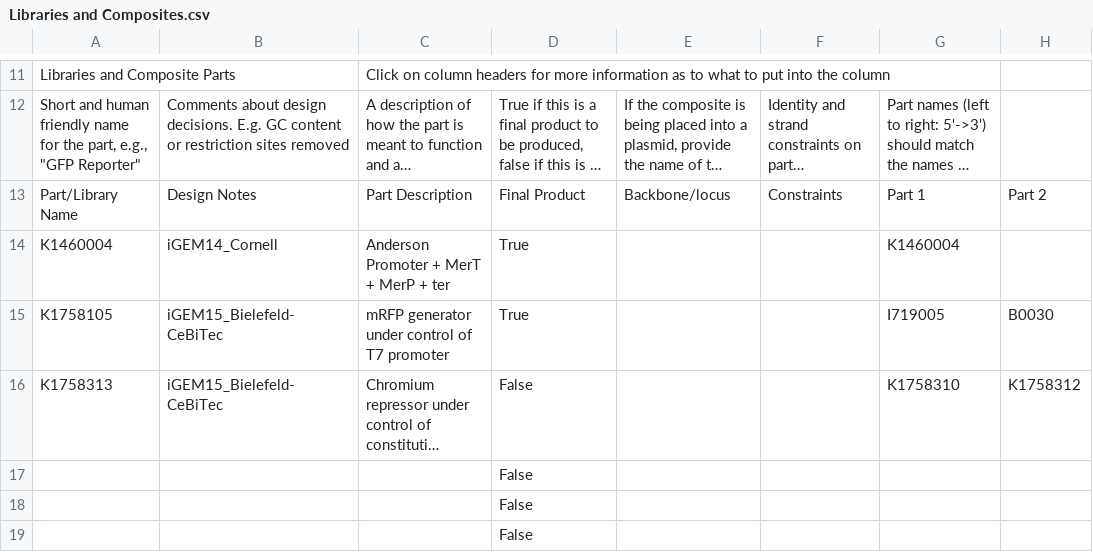
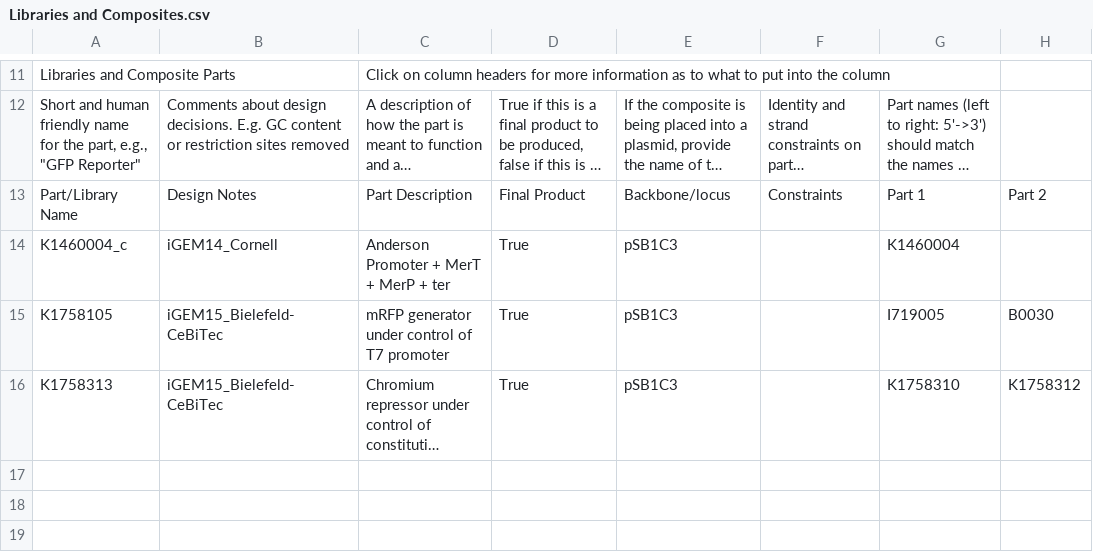
Before and after one commit to iGEM-Engineering/iGEM-distribution, a CSV file: metal-sensing/views/Libraries and Composites.csv, drawn as a sheet; only a part is shown, gaps mark what is left out; long unchanged cells end in …; rows hold the shown columns only; the diff names each change by its address in the sheet, - before the commit and + after, or states it on an @@ line.

```diff
--- a/metal-sensing/views/Libraries and Composites.csv
+++ b/metal-sensing/views/Libraries and Composites.csv
-A14: K1460004
+A14: K1460004_c
-E14:E16: (empty)
+E14:E16: pSB1C3
-D16: False
+D16: True
-row 17:  |  |  | False
-row 18:  |  |  | False
-row 19:  |  |  | False
```
Also changed, not shown: 1 other file.
